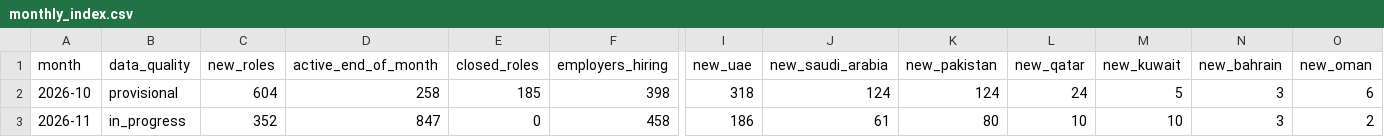
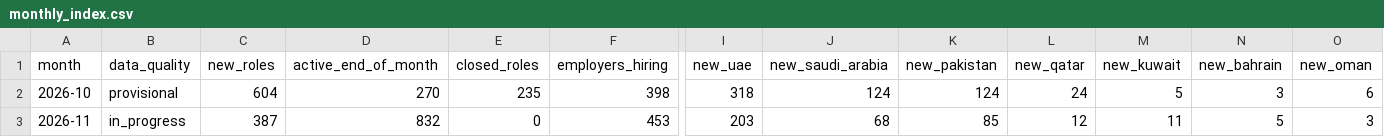
Before and after one commit to Densight/densight-jobs, a CSV file: data/monthly_index.csv, drawn as a sheet; only a part is shown, gaps mark what is left out; the diff names each change by its address in the sheet, - before the commit and + after, or states it on an @@ line.

```diff
--- a/data/monthly_index.csv
+++ b/data/monthly_index.csv
-D2 (active_end_of_month): 258
+D2 (active_end_of_month): 270
-E2 (closed_roles): 185
+E2 (closed_roles): 235
-C3 (new_roles): 352
+C3 (new_roles): 387
-D3 (active_end_of_month): 847
+D3 (active_end_of_month): 832
-F3 (employers_hiring): 458
+F3 (employers_hiring): 453
-I3 (new_uae): 186
+I3 (new_uae): 203
-J3 (new_saudi_arabia): 61
+J3 (new_saudi_arabia): 68
-K3 (new_pakistan): 80
+K3 (new_pakistan): 85
-L3 (new_qatar): 10
+L3 (new_qatar): 12
-M3 (new_kuwait): 10
+M3 (new_kuwait): 11
-N3 (new_bahrain): 3
+N3 (new_bahrain): 5
-O3 (new_oman): 2
+O3 (new_oman): 3
```
Also changed, not shown: data/weekly_counts.csv, data/weekly_movers.csv, 2 other files.
